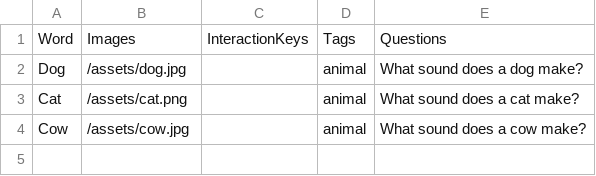
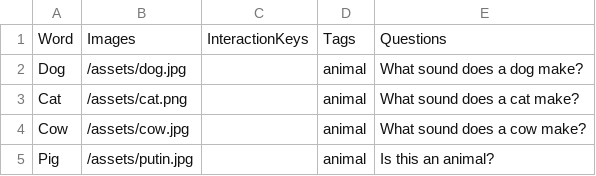
Before and after one commit to StephenCooley123/AppsforGood, a CSV file: app/src/main/assets/DefaultWords.csv, drawn as a sheet.

```diff
--- a/app/src/main/assets/DefaultWords.csv
+++ b/app/src/main/assets/DefaultWords.csv
@@ -4 +4,2 @@ Cat,/assets/cat.png,,animal,What sound does a cat make?
 Cow,/assets/cow.jpg,,animal,What sound does a cow make?
+Pig,/assets/putin.jpg,,animal,Is this an animal?
```
Also changed, not shown: 12 other files.
